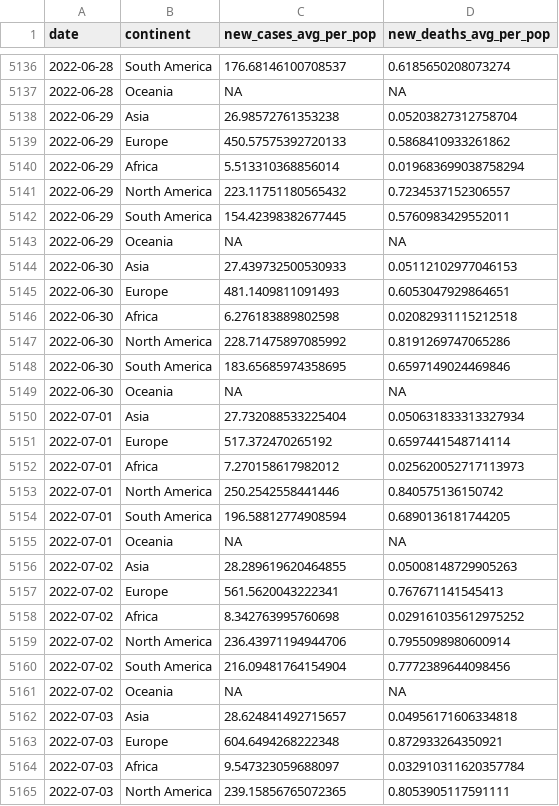
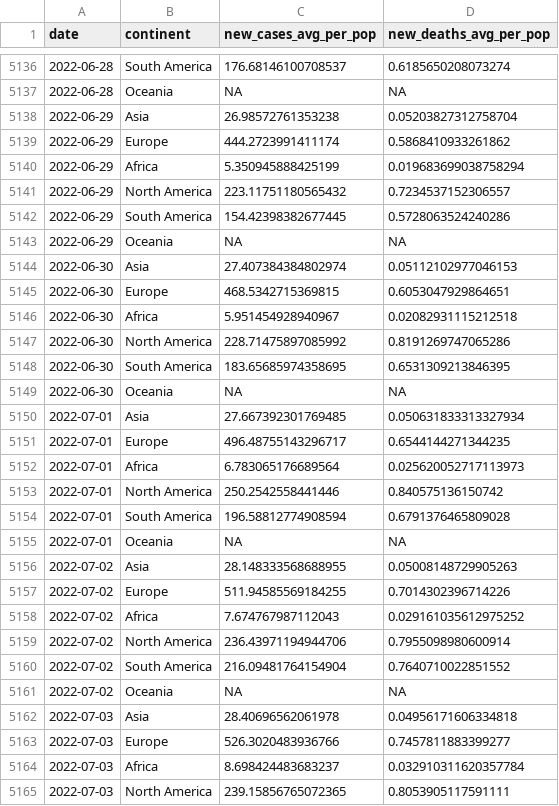
Before and after one commit to estelle-db/covid_monitor_app_db, a CSV file: cleaned_data/region_covid_data.csv, drawn as a sheet; only a part is shown, gaps mark what is left out; the diff covers the shown part only.

```diff
--- a/cleaned_data/region_covid_data.csv
+++ b/cleaned_data/region_covid_data.csv
@@ -5138,28 +5138,28 @@ date,continent,new_cases_avg_per_pop,new_deaths_avg_per_pop
 2022-06-29,Asia,26.98572761353238,0.05203827312758704
-2022-06-29,Europe,450.57575392720133,0.5868410933261862
-2022-06-29,Africa,5.513310368856014,0.019683699038758294
+2022-06-29,Europe,444.2723991411174,0.5868410933261862
+2022-06-29,Africa,5.350945888425199,0.019683699038758294
 2022-06-29,North America,223.11751180565432,0.7234537152306557
-2022-06-29,South America,154.42398382677445,0.5760983429552011
+2022-06-29,South America,154.42398382677445,0.5728063524240286
 2022-06-29,Oceania,NA,NA
-2022-06-30,Asia,27.439732500530933,0.05112102977046153
-2022-06-30,Europe,481.1409811091493,0.6053047929864651
-2022-06-30,Africa,6.276183889802598,0.02082931115212518
+2022-06-30,Asia,27.407384384802974,0.05112102977046153
+2022-06-30,Europe,468.5342715369815,0.6053047929864651
+2022-06-30,Africa,5.951454928940967,0.02082931115212518
 2022-06-30,North America,228.71475897085992,0.8191269747065286
-2022-06-30,South America,183.65685974358695,0.6597149024469846
+2022-06-30,South America,183.65685974358695,0.6531309213846395
 2022-06-30,Oceania,NA,NA
-2022-07-01,Asia,27.732088533225404,0.050631833313327934
-2022-07-01,Europe,517.372470265192,0.6597441548714114
-2022-07-01,Africa,7.270158617982012,0.025620052717113973
+2022-07-01,Asia,27.667392301769485,0.050631833313327934
+2022-07-01,Europe,496.48755143296717,0.6544144271344235
+2022-07-01,Africa,6.783065176689564,0.025620052717113973
 2022-07-01,North America,250.2542558441446,0.840575136150742
-2022-07-01,South America,196.58812774908594,0.6890136181744205
+2022-07-01,South America,196.58812774908594,0.6791376465809028
 2022-07-01,Oceania,NA,NA
-2022-07-02,Asia,28.289619620464855,0.05008148729905263
-2022-07-02,Europe,561.5620043222341,0.767671141545413
-2022-07-02,Africa,8.342763995760698,0.029161035612975252
+2022-07-02,Asia,28.148333568688955,0.05008148729905263
+2022-07-02,Europe,511.94585569184255,0.7014302396714226
+2022-07-02,Africa,7.674767987112043,0.029161035612975252
 2022-07-02,North America,236.43971194944706,0.7955098980600914
-2022-07-02,South America,216.09481764154904,0.7772389644098456
+2022-07-02,South America,216.09481764154904,0.7640710022851552
 2022-07-02,Oceania,NA,NA
-2022-07-03,Asia,28.624841492715657,0.04956171606334818
-2022-07-03,Europe,604.6494268222348,0.872933264350921
-2022-07-03,Africa,9.547323059688097,0.032910311620357784
+2022-07-03,Asia,28.40696562061978,0.04956171606334818
+2022-07-03,Europe,526.3020483936766,0.7457811883399277
+2022-07-03,Africa,8.698424483683237,0.032910311620357784
 2022-07-03,North America,239.15856765072365,0.8053905117591111
```
Also changed, not shown: 4 added rows and 11 edited cells elsewhere in this file, 2 other files.
